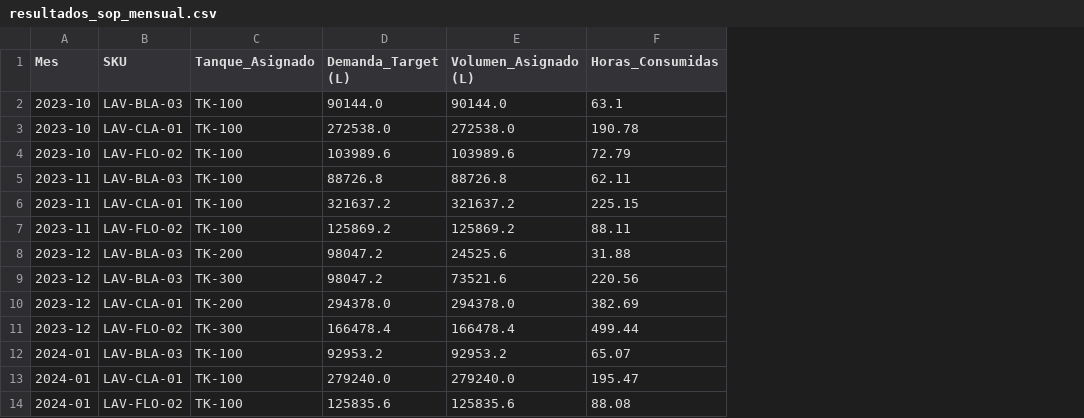
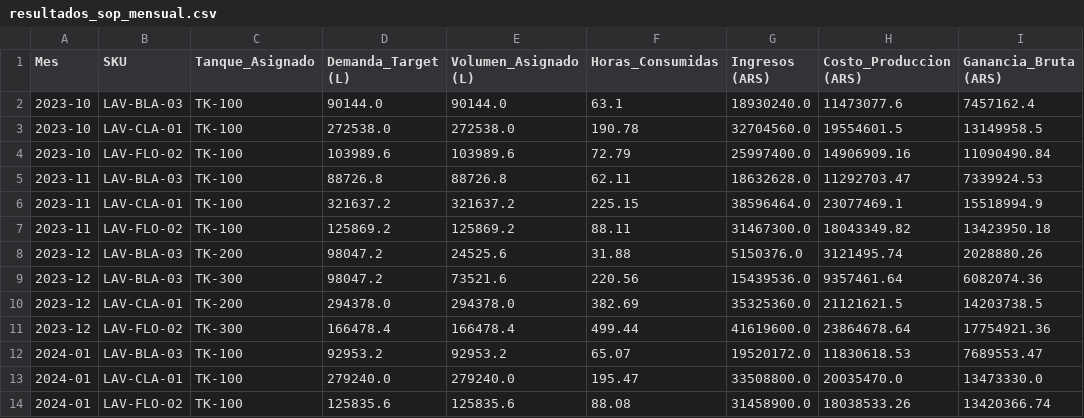
Before and after one commit to eliseoDL/sop-dashboard-streamlit, a CSV file: resultados_sop_mensual.csv, drawn as a sheet; only a part is shown; the diff names each change by its address in the sheet, - before the commit and + after, or states it on an @@ line.

```diff
--- a/resultados_sop_mensual.csv
+++ b/resultados_sop_mensual.csv
+column G (Ingresos (ARS)), rows 2-14: 18930240.0 | 32704560.0 | 25997400.0 | 18632628.0 | 38596464.0 | 31467300.0 | 5150376.0 | 15439536.0 | 35325360.0 | 41619600.0 | 19520172.0 | 33508800.0 | 31458900.0
+column H (Costo_Produccion (ARS)), rows 2-14: 11473077.6 | 19554601.5 | 14906909.16 | 11292703.47 | 23077469.1 | 18043349.82 | 3121495.74 | 9357461.64 | 21121621.5 | 23864678.64 | 11830618.53 | 20035470.0 | 18038533.26
+column I (Ganancia_Bruta (ARS)), rows 2-14: 7457162.4 | 13149958.5 | 11090490.84 | 7339924.53 | 15518994.9 | 13423950.18 | 2028880.26 | 6082074.36 | 14203738.5 | 17754921.36 | 7689553.47 | 13473330.0 | 13420366.74
```
Also changed, not shown: 1 other file.
